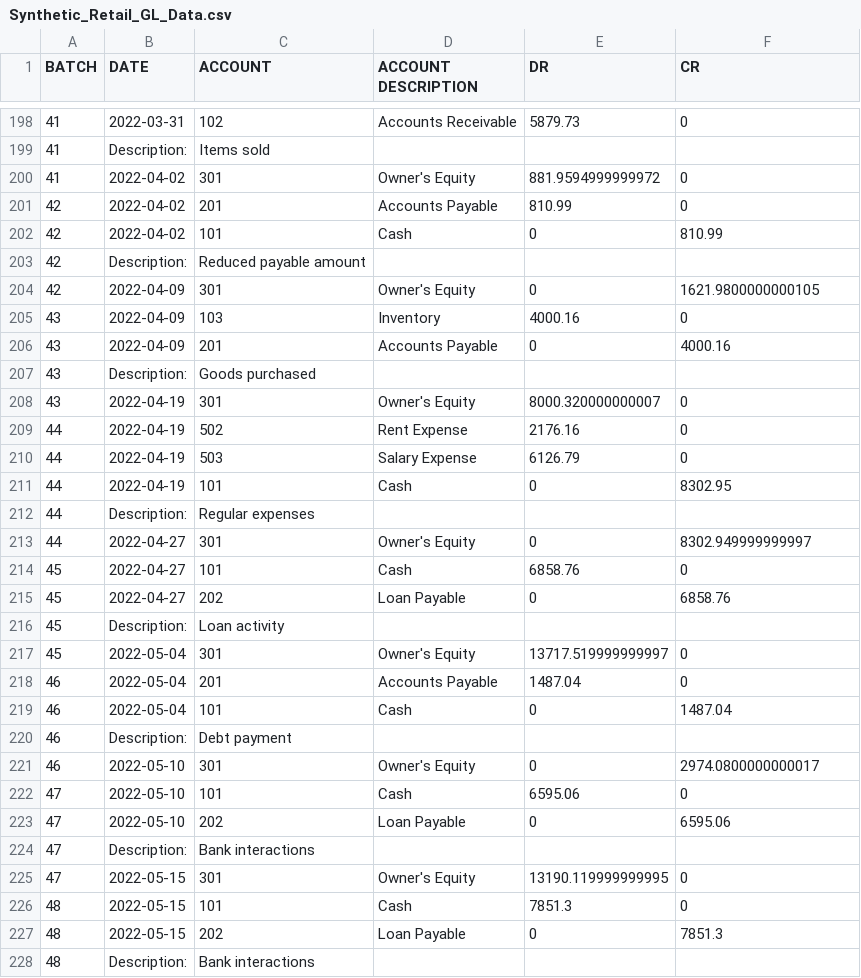
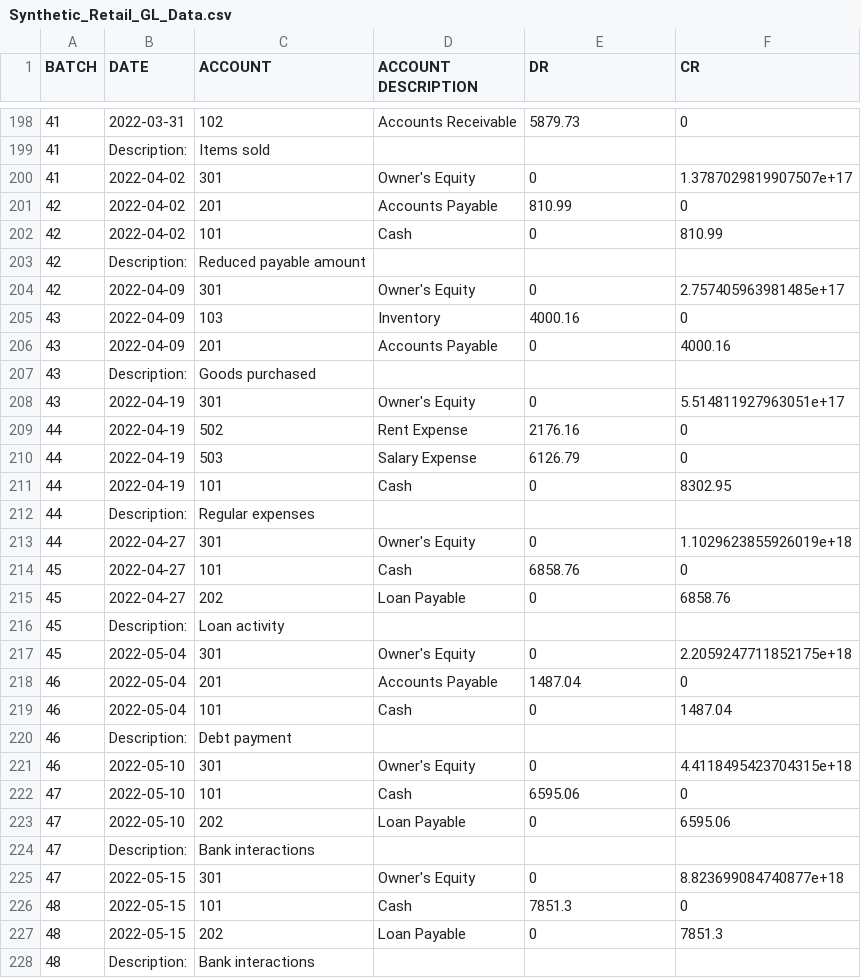
Before and after one commit to ATMANIB/Randomized-Retail-GL-Generator, a CSV file: Synthetic_Retail_GL_Data.csv, drawn as a sheet; only a part is shown, gaps mark what is left out; the diff covers the shown part only.

Commit message:
Update Synthetic_Retail_GL_Data.csv

```diff
--- a/Synthetic_Retail_GL_Data.csv
+++ b/Synthetic_Retail_GL_Data.csv
@@ -199,3 +199,3 @@ BATCH,DATE,ACCOUNT,ACCOUNT DESCRIPTION,DR,CR
 41,Description:,Items sold,,,,
-41,2022-04-02,301,Owner's Equity,881.9594999999972,0
+41,2022-04-02,301,Owner's Equity,0,1.3787029819907507e+17
 42,2022-04-02,201,Accounts Payable,810.99,0
@@ -203,3 +203,3 @@ BATCH,DATE,ACCOUNT,ACCOUNT DESCRIPTION,DR,CR
 42,Description:,Reduced payable amount,,,,
-42,2022-04-09,301,Owner's Equity,0,1621.9800000000105
+42,2022-04-09,301,Owner's Equity,0,2.757405963981485e+17
 43,2022-04-09,103,Inventory,4000.16,0
@@ -207,3 +207,3 @@ BATCH,DATE,ACCOUNT,ACCOUNT DESCRIPTION,DR,CR
 43,Description:,Goods purchased,,,,
-43,2022-04-19,301,Owner's Equity,8000.320000000007,0
+43,2022-04-19,301,Owner's Equity,0,5.514811927963051e+17
 44,2022-04-19,502,Rent Expense,2176.16,0
@@ -212,3 +212,3 @@ BATCH,DATE,ACCOUNT,ACCOUNT DESCRIPTION,DR,CR
 44,Description:,Regular expenses,,,,
-44,2022-04-27,301,Owner's Equity,0,8302.949999999997
+44,2022-04-27,301,Owner's Equity,0,1.1029623855926019e+18
 45,2022-04-27,101,Cash,6858.76,0
@@ -216,3 +216,3 @@ BATCH,DATE,ACCOUNT,ACCOUNT DESCRIPTION,DR,CR
 45,Description:,Loan activity,,,,
-45,2022-05-04,301,Owner's Equity,13717.519999999997,0
+45,2022-05-04,301,Owner's Equity,0,2.2059247711852175e+18
 46,2022-05-04,201,Accounts Payable,1487.04,0
@@ -220,3 +220,3 @@ BATCH,DATE,ACCOUNT,ACCOUNT DESCRIPTION,DR,CR
 46,Description:,Debt payment,,,,
-46,2022-05-10,301,Owner's Equity,0,2974.0800000000017
+46,2022-05-10,301,Owner's Equity,0,4.4118495423704315e+18
 47,2022-05-10,101,Cash,6595.06,0
@@ -224,3 +224,3 @@ BATCH,DATE,ACCOUNT,ACCOUNT DESCRIPTION,DR,CR
 47,Description:,Bank interactions,,,,
-47,2022-05-15,301,Owner's Equity,13190.119999999995,0
+47,2022-05-15,301,Owner's Equity,0,8.823699084740877e+18
 48,2022-05-15,101,Cash,7851.3,0
```
Also changed, not shown: 70 edited cells elsewhere in this file.
